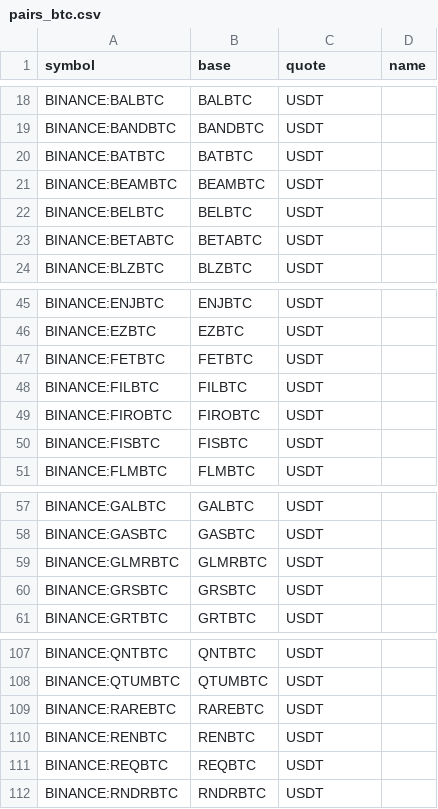
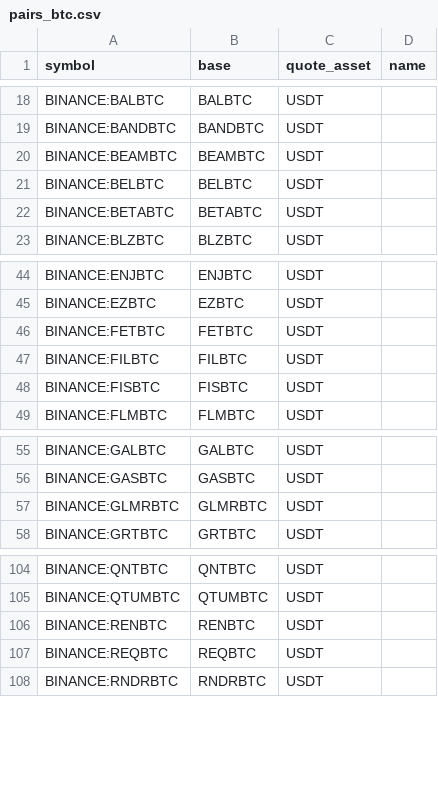
Before and after one commit to avatar-lavventura/trade_bot, a CSV file: tradingview-alerts/pairs_btc.csv, drawn as a sheet; only a part is shown, gaps mark what is left out; the diff names each change by its address in the sheet, - before the commit and + after, or states it on an @@ line.

```diff
--- a/tradingview-alerts/pairs_btc.csv
+++ b/tradingview-alerts/pairs_btc.csv
-C1: quote
+C1: quote_asset
-row 20: BINANCE:BATBTC | BATBTC | USDT
-row 49: BINANCE:FIROBTC | FIROBTC | USDT
-row 60: BINANCE:GRSBTC | GRSBTC | USDT
-row 109: BINANCE:RAREBTC | RAREBTC | USDT
```
Also changed, not shown: tradingview-alerts/pairs_usdt.csv, 38 other files.
